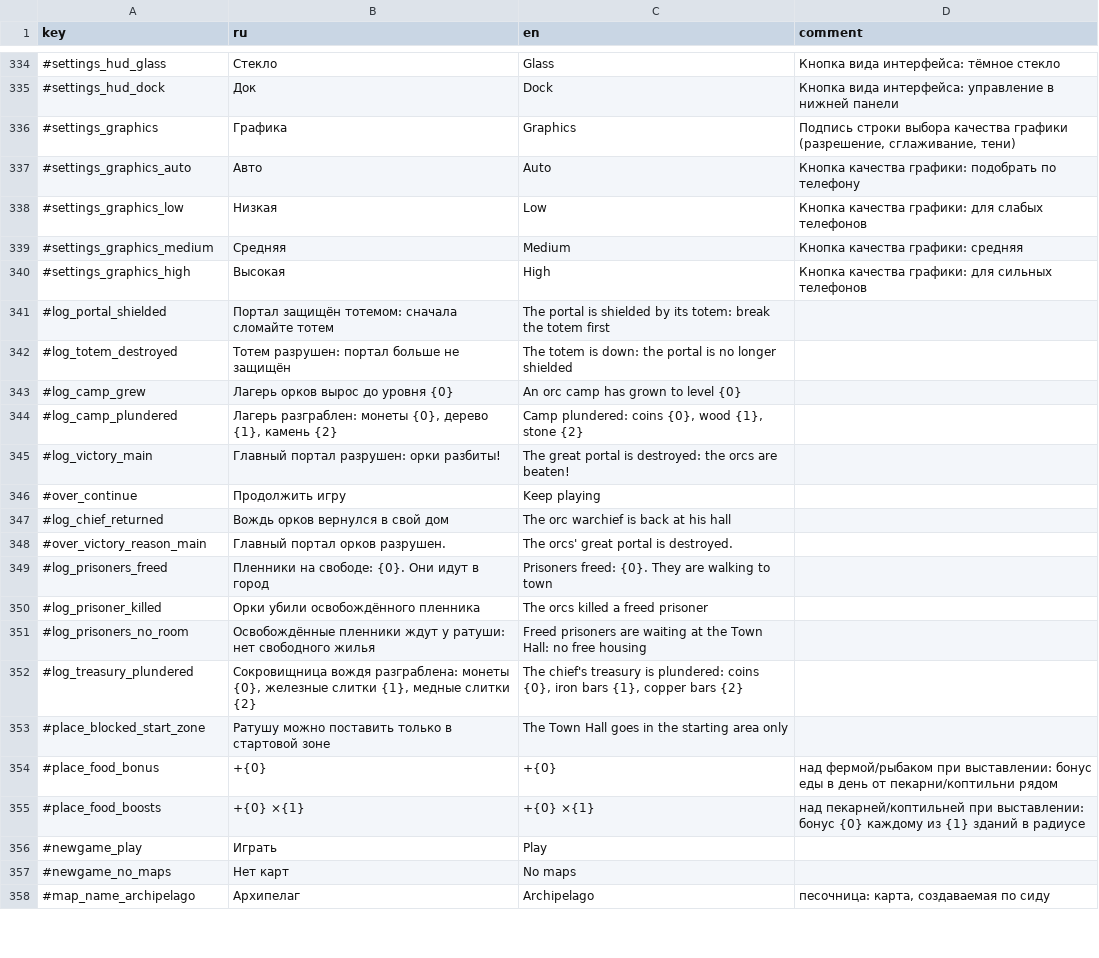
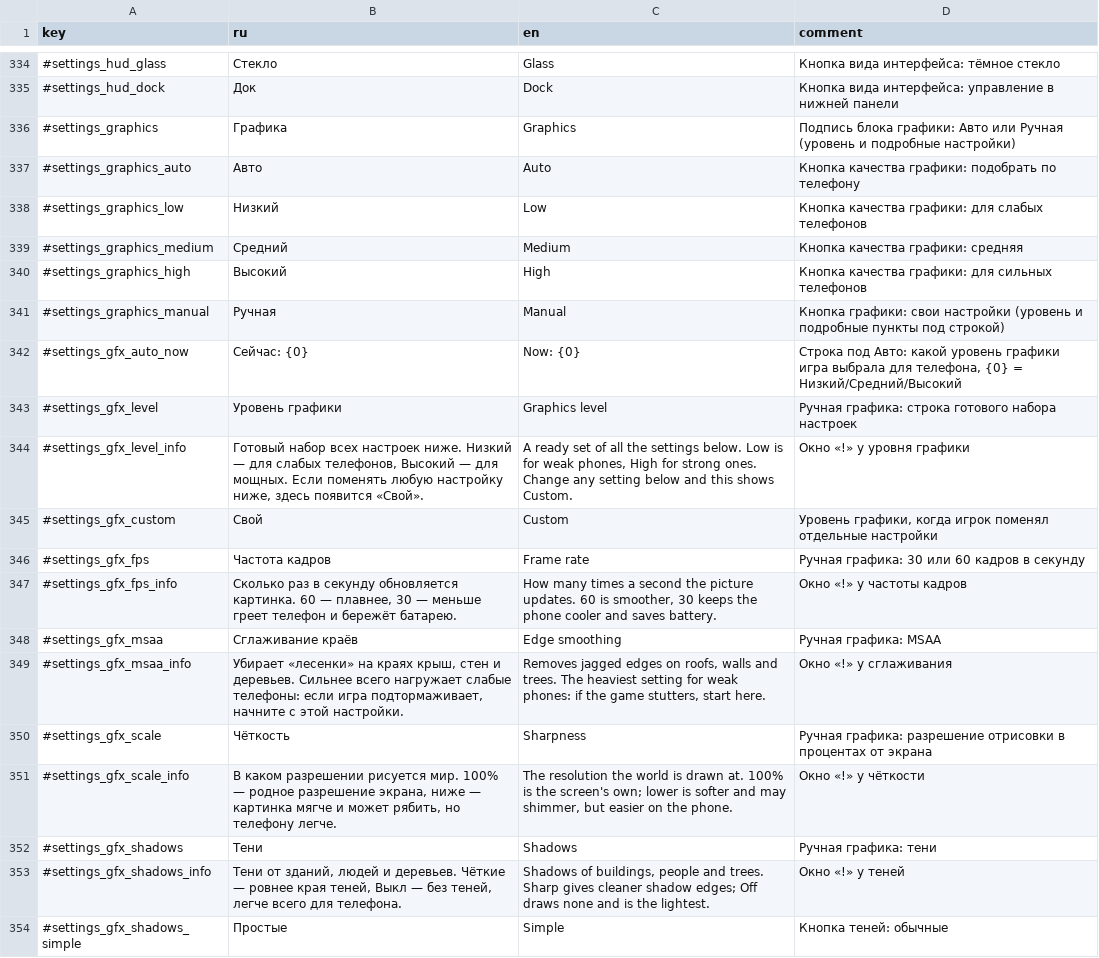
Before and after one commit to Safronov-Siarhei/CityBuilding, a CSV file: Assets/_Project/Balance/localization.csv, drawn as a sheet; only a part is shown, gaps mark what is left out; the shorter side is filled out with more unchanged rows; the diff covers the shown part only.

```diff
--- a/Assets/_Project/Balance/localization.csv
+++ b/Assets/_Project/Balance/localization.csv
@@ -335,6 +335,20 @@ key,ru,en,comment
 #settings_hud_dock,Док,Dock,Кнопка вида интерфейса: управление в нижней панели
-#settings_graphics,Графика,Graphics,"Подпись строки выбора качества графики (разрешение, сглаживание, тени)"
+#settings_graphics,Графика,Graphics,Подпись блока графики: Авто или Ручная (уровень и подробные настройки)
 #settings_graphics_auto,Авто,Auto,Кнопка качества графики: подобрать по телефону
-#settings_graphics_low,Низкая,Low,Кнопка качества графики: для слабых телефонов
-#settings_graphics_medium,Средняя,Medium,Кнопка качества графики: средняя
-#settings_graphics_high,Высокая,High,Кнопка качества графики: для сильных телефонов
+#settings_graphics_low,Низкий,Low,Кнопка качества графики: для слабых телефонов
+#settings_graphics_medium,Средний,Medium,Кнопка качества графики: средняя
+#settings_graphics_high,Высокий,High,Кнопка качества графики: для сильных телефонов
+#settings_graphics_manual,Ручная,Manual,Кнопка графики: свои настройки (уровень и подробные пункты под строкой)
+#settings_gfx_auto_now,Сейчас: {0},Now: {0},"Строка под Авто: какой уровень графики игра выбрала для телефона, {0} = Низкий/Средний/Высокий"
+#settings_gfx_level,Уровень графики,Graphics level,Ручная графика: строка готового набора настроек
+#settings_gfx_level_info,"Готовый набор всех настроек ниже. Низкий — для слабых телефонов, Высокий — для мощных. Если поменять любую настройку ниже, здесь появится «Свой».","A ready set of all the settings below. Low is for weak phones, High for strong ones. Change any setting below and this shows Custom.",Окно «!» у уровня графики
+#settings_gfx_custom,Свой,Custom,"Уровень графики, когда игрок поменял отдельные настройки"
+#settings_gfx_fps,Частота кадров,Frame rate,Ручная графика: 30 или 60 кадров в секунду
+#settings_gfx_fps_info,"Сколько раз в секунду обновляется картинка. 60 — плавнее, 30 — меньше греет телефон и бережёт батарею.","How many times a second the picture updates. 60 is smoother, 30 keeps the phone cooler and saves battery.",Окно «!» у частоты кадров
+#settings_gfx_msaa,Сглаживание краёв,Edge smoothing,Ручная графика: MSAA
+#settings_gfx_msaa_info,"Убирает «лесенки» на краях крыш, стен и деревьев. Сильнее всего нагружает слабые телефоны: если игра подтормаживает, начните с этой настройки.","Removes jagged edges on roofs, walls and trees. The heaviest setting for weak phones: if the game stutters, start here.",Окно «!» у сглаживания
+#settings_gfx_scale,Чёткость,Sharpness,Ручная графика: разрешение отрисовки в процентах от экрана
+#settings_gfx_scale_info,"В каком разрешении рисуется мир. 100% — родное разрешение экрана, ниже — картинка мягче и может рябить, но телефону легче.","The resolution the world is drawn at. 100% is the screen's own; lower is softer and may shimmer, but easier on the phone.",Окно «!» у чёткости
+#settings_gfx_shadows,Тени,Shadows,Ручная графика: тени
+#settings_gfx_shadows_info,"Тени от зданий, людей и деревьев. Чёткие — ровнее края теней, Выкл — без теней, легче всего для телефона.","Shadows of buildings, people and trees. Sharp gives cleaner shadow edges; Off draws none and is the lightest.",Окно «!» у теней
+#settings_gfx_shadows_simple,Простые,Simple,Кнопка теней: обычные
```
Also changed, not shown: 11 added rows elsewhere in this file, 8 other files.
